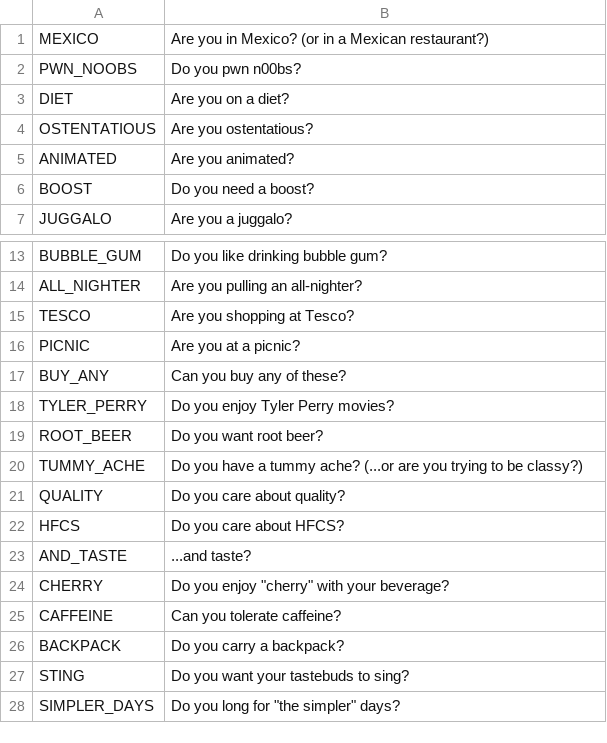
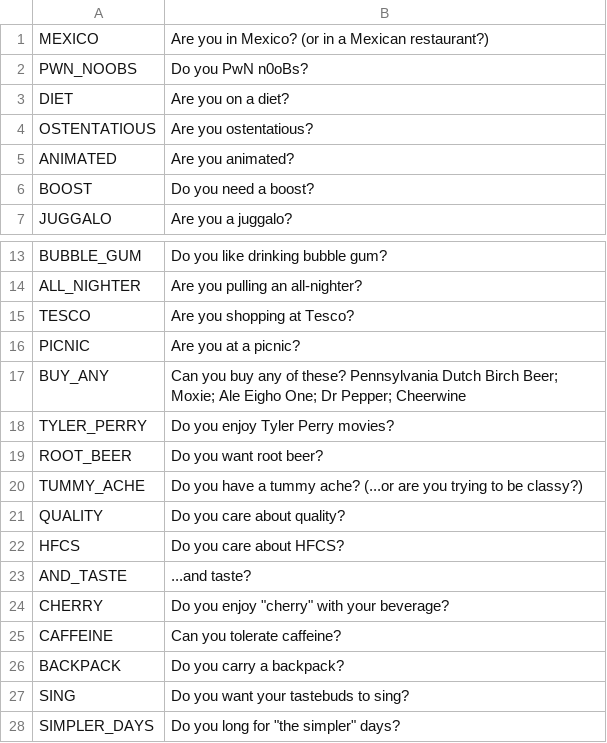
Before and after one commit to WiktorOdoc/WhatToDrinkSodaPOP, a CSV file: src/main/resources/questions.csv, drawn as a sheet; only a part is shown, gaps mark what is left out.

```diff
--- a/src/main/resources/questions.csv
+++ b/src/main/resources/questions.csv
@@ -1,3 +1,3 @@
 MEXICO,Are you in Mexico? (or in a Mexican restaurant?)
-PWN_NOOBS,Do you pwn n00bs?
+PWN_NOOBS,Do you PwN n0oBs?
 DIET,Are you on a diet?
@@ -16,3 +16,3 @@ TESCO,Are you shopping at Tesco?
 PICNIC,Are you at a picnic?
-BUY_ANY,Can you buy any of these?
+BUY_ANY,Can you buy any of these? Pennsylvania Dutch Birch Beer; Moxie; Ale Eigho One; Dr Pepper; Cheerwine
 TYLER_PERRY,Do you enjoy Tyler Perry movies?
@@ -26,3 +26,3 @@ CAFFEINE,Can you tolerate caffeine?
 BACKPACK,Do you carry a backpack?
-STING,Do you want your tastebuds to sing?
+SING,Do you want your tastebuds to sing?
 SIMPLER_DAYS,Do you long for "the simpler" days?
```
Also changed, not shown: src/main/resources/drinks.csv, 1 other file.
